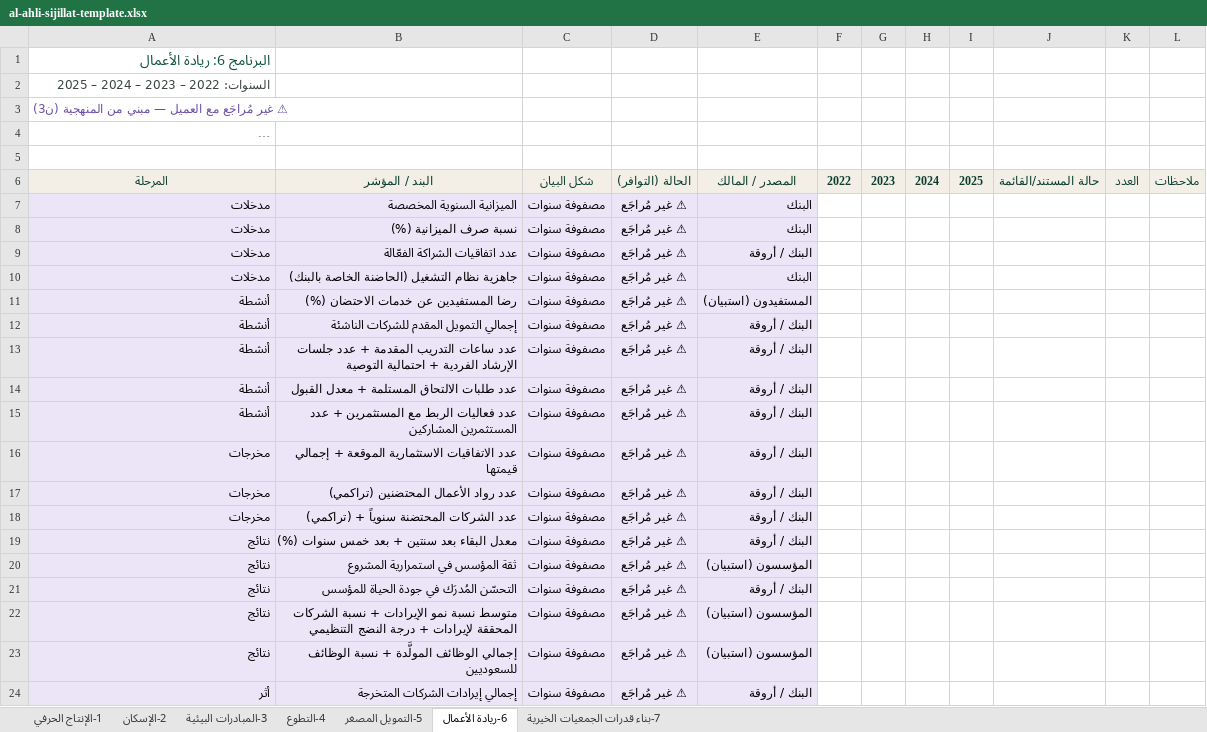
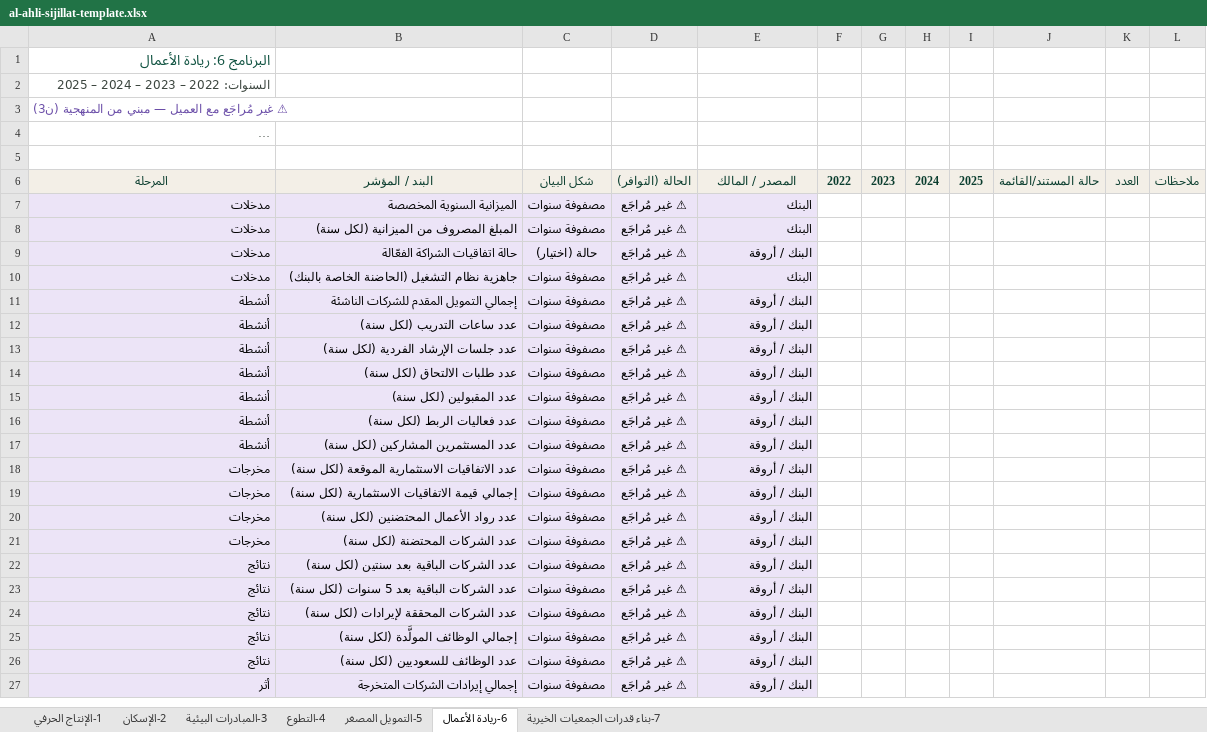
Before and after one commit to baraab-bit/al-ahli-sijillat, an Excel workbook: al-ahli-sijillat-template.xlsx, sheet 6-ريادة الأعمال, drawn as a sheet; long unchanged cells end in …; values as stored, in another font and other column widths than the file's, no borders; removed rows and columns are numbered as before the commit, all else as after; the diff names each change by its address in the sheet, - before the commit and + after, or states it on an @@ line.

```diff
--- a/al-ahli-sijillat-template.xlsx (sheet 6-ريادة الأعمال)
+++ b/al-ahli-sijillat-template.xlsx (sheet 6-ريادة الأعمال)
-B8: نسبة صرف الميزانية (%)
+B8: المبلغ المصروف من الميزانية (لكل سنة)
-B9: عدد اتفاقيات الشراكة الفعّالة
+B9: حالة اتفاقيات الشراكة الفعّالة
-C9: مصفوفة سنوات
+C9: حالة (اختيار)
-row 11: أنشطة | رضا المستفيدين عن خدمات الاحتضان (%) | مصفوفة سنوات | ⚠ غير مُراجَع | المستفيدون (استبيان)
+row 12: أنشطة | عدد ساعات التدريب (لكل سنة) | مصفوفة سنوات | ⚠ غير مُراجَع | البنك / أروقة
-B13: عدد ساعات التدريب المقدمة + عدد جلسات الإرشاد الفردية + احتمالية التوصية
+B13: عدد جلسات الإرشاد الفردية (لكل سنة)
-B14: عدد طلبات الالتحاق المستلمة + معدل القبول
+B14: عدد طلبات الالتحاق (لكل سنة)
+row 15: أنشطة | عدد المقبولين (لكل سنة) | مصفوفة سنوات | ⚠ غير مُراجَع | البنك / أروقة
+row 16: أنشطة | عدد فعاليات الربط (لكل سنة) | مصفوفة سنوات | ⚠ غير مُراجَع | البنك / أروقة
-B17: عدد فعاليات الربط مع المستثمرين + عدد المستثمرين المشاركين
+B17: عدد المستثمرين المشاركين (لكل سنة)
-B18: …الاستثمارية الموقعة + إجمالي قيمتها
+B18: …الاستثمارية الموقعة (لكل سنة)
+row 19: مخرجات | إجمالي قيمة الاتفاقيات الاستثمارية (لكل سنة) | مصفوفة سنوات | ⚠ غير مُراجَع | البنك / أروقة
-B20: عدد رواد الأعمال المحتضنين (تراكمي)
+B20: عدد رواد الأعمال المحتضنين (لكل سنة)
-B21: عدد الشركات المحتضنة سنوياً + (تراكمي)
+B21: عدد الشركات المحتضنة (لكل سنة)
-B22: معدل البقاء بعد سنتين + بعد خمس سنوات (%)
+B22: عدد الشركات الباقية بعد سنتين (لكل سنة)
-B23: ثقة المؤسس في استمرارية المشروع
+B23: عدد الشركات الباقية بعد 5 سنوات (لكل سنة)
-E23: المؤسسون (استبيان)
+E23: البنك / أروقة
-B24: التحسّن المُدرَك في جودة الحياة للمؤسس
+B24: عدد الشركات المحققة لإيرادات (لكل سنة)
-B25: متوسط نسبة نمو الإيرادات + نسبة الشركات المحققة لإيرادات + درجة النضج التنظيمي
+B25: إجمالي الوظائف المولَّدة (لكل سنة)
-E25:E26: المؤسسون (استبيان)
+E25:E26: البنك / أروقة
-B26: إجمالي الوظائف المولَّدة + نسبة الوظائف للسعوديين
+B26: عدد الوظائف للسعوديين (لكل سنة)
```
Also changed, not shown: sheet 1-الإنتاج الحرفي, sheet 5-التمويل المصغر, sheet 3-المبادرات البيئية, sheet 4-التطوع, sheet 2-الإسكان, sheet 7-بناء قدرات الجمعيات الخيرية, 5 other files.
